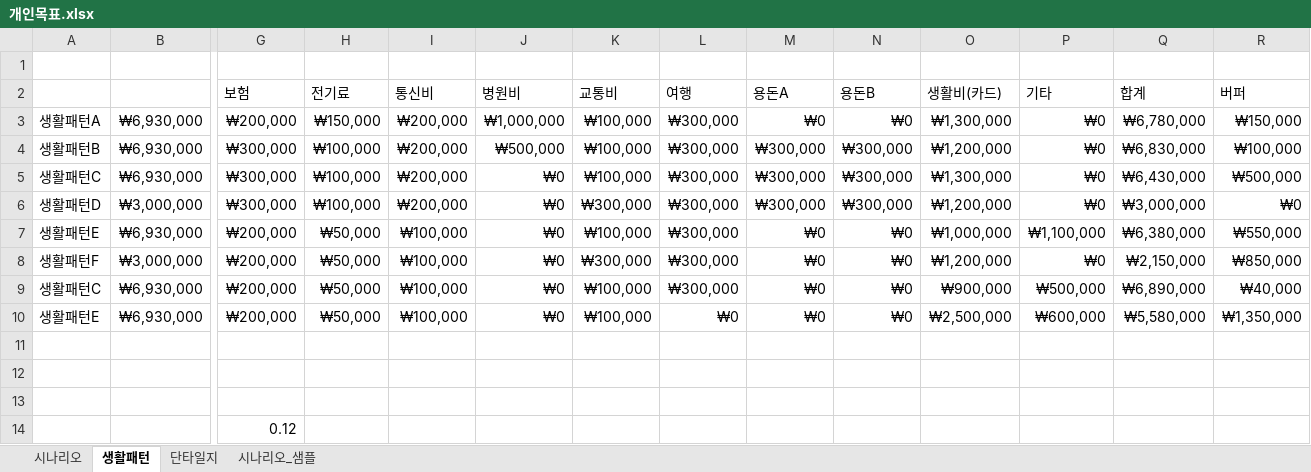
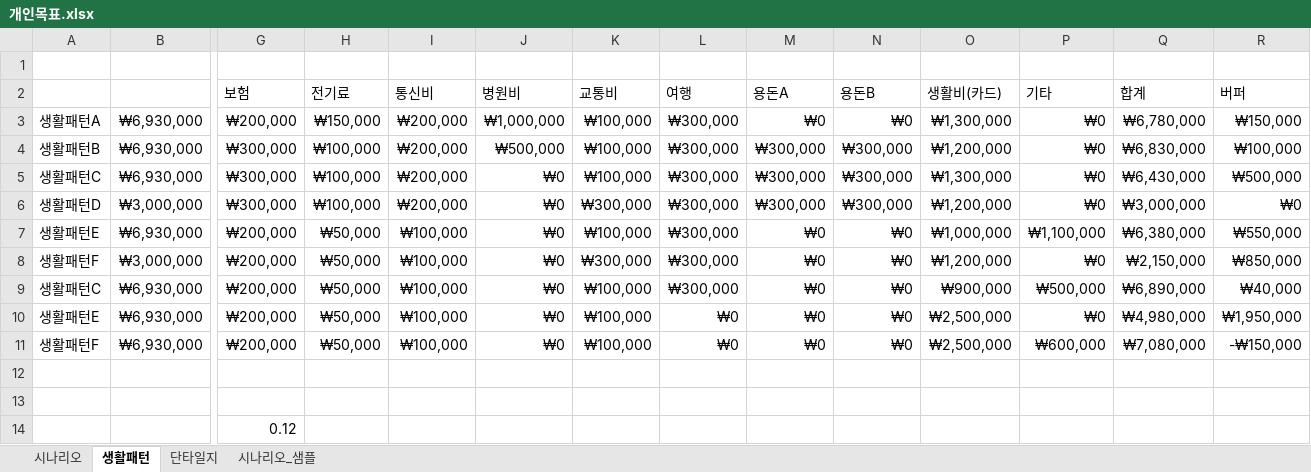
Before and after one commit to sbg613/MyStock, an Excel workbook: 개인목표.xlsx, sheet 생활패턴, drawn as a sheet; only a part is shown, gaps mark what is left out; values as stored, in another font and other column widths than the file's, no borders; rows hold the shown columns only; the diff names each change by its address in the sheet, - before the commit and + after, or states it on an @@ line.

```diff
--- a/개인목표.xlsx (sheet 생활패턴)
+++ b/개인목표.xlsx (sheet 생활패턴)
-P10 (기타): ₩600,000
+P10 (기타): ₩0
-Q10 (합계): ₩5,580,000
+Q10 (합계): ₩4,980,000
-R10 (버퍼): ₩1,350,000
+R10 (버퍼): ₩1,950,000
-row 11: (empty)
+row 11: 생활패턴F | ₩6,930,000 | ₩200,000 | ₩50,000 | ₩100,000 | ₩0 | ₩100,000 | ₩0 | ₩0 | ₩0 | ₩2,500,000 | ₩600,000 | ₩7,080,000 | -₩150,000
```
Also changed, not shown: 미경이_생활.xlsx, 1 other file.
